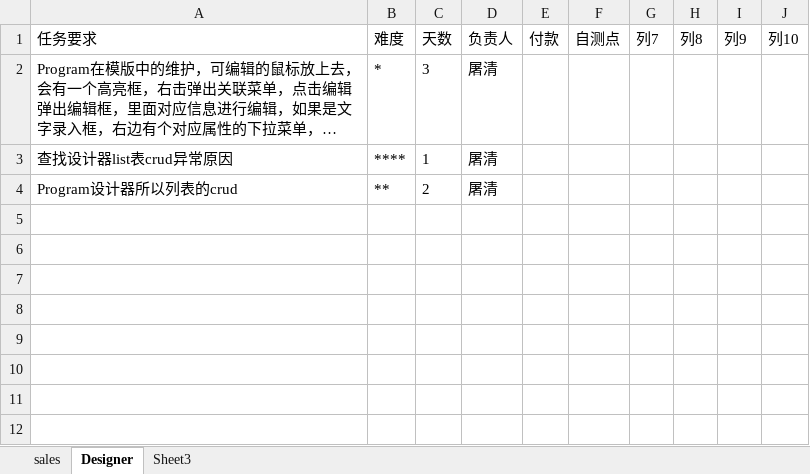
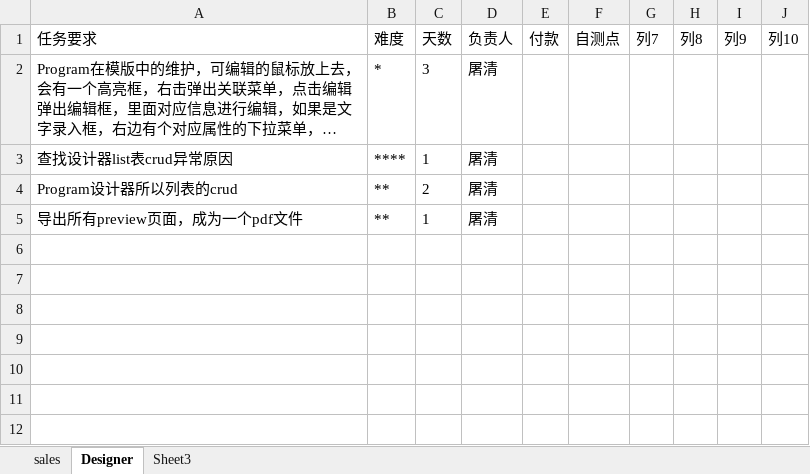
Before and after one commit to andrearustia6/cdmc-sales, an Excel workbook: Tasks/任务单.xlsx, sheet Designer, drawn as a sheet; only a part is shown; long unchanged cells end in …; values as stored, in another font and other column widths than the file's, no borders; table styles not drawn; the diff names each change by its address in the sheet, - before the commit and + after, or states it on an @@ line.

```diff
--- a/Tasks/任务单.xlsx (sheet Designer)
+++ b/Tasks/任务单.xlsx (sheet Designer)
-row 5: (empty)
+row 5: 导出所有preview页面，成为一个pdf文件 | ** | 1 | 屠清
```
